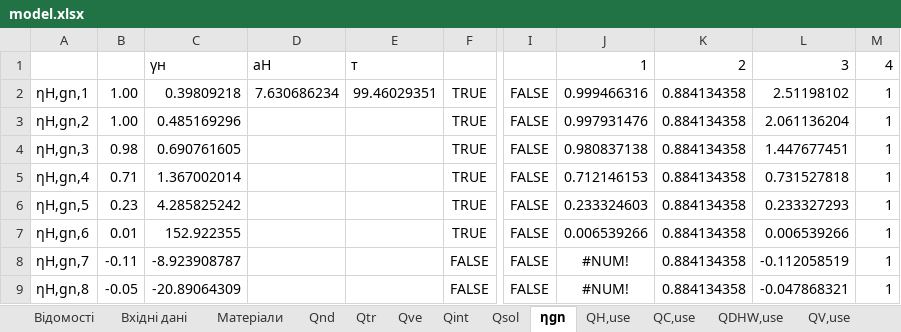
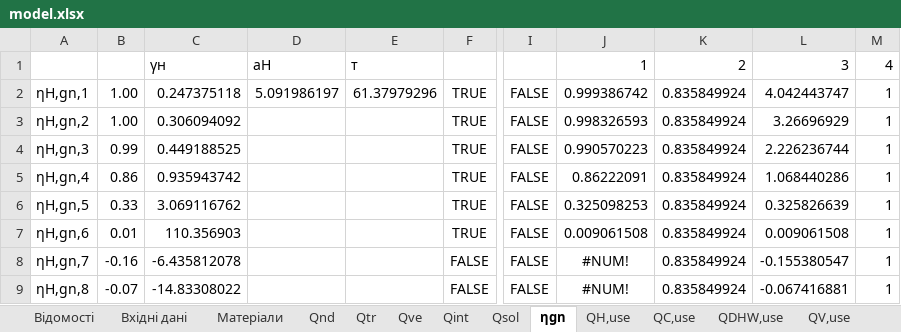
Before and after one commit to bulhakovolexii/energy-cert-calc, an Excel workbook: src/mock-data/model.xlsx, sheet ηgn, drawn as a sheet; only a part is shown, gaps mark what is left out; values as stored, in another font and other column widths than the file's, no borders; the diff covers the shown part only; the diff names each change by its address in the sheet, - before the commit and + after, or states it on an @@ line.

```diff
--- a/src/mock-data/model.xlsx (sheet ηgn)
+++ b/src/mock-data/model.xlsx (sheet ηgn)
-C2: 0.39809218
+C2: 0.247375118
-D2: 7.630686234
+D2: 5.091986197
-E2: 99.46029351
+E2: 61.37979296
-J2: 0.999466316
+J2: 0.999386742
-K2:K9: 0.884134358
+K2:K9: 0.835849924
-L2: 2.51198102
+L2: 4.042443747
-C3: 0.485169296
+C3: 0.306094092
-J3: 0.997931476
+J3: 0.998326593
-L3: 2.061136204
+L3: 3.26696929
-B4: 0.98
+B4: 0.99
-C4: 0.690761605
+C4: 0.449188525
-J4: 0.980837138
+J4: 0.990570223
-L4: 1.447677451
+L4: 2.226236744
-B5: 0.71
+B5: 0.86
-C5: 1.367002014
+C5: 0.935943742
-J5: 0.712146153
+J5: 0.86222091
-L5: 0.731527818
+L5: 1.068440286
-B6: 0.23
+B6: 0.33
-C6: 4.285825242
+C6: 3.069116762
-J6: 0.233324603
+J6: 0.325098253
-L6: 0.233327293
+L6: 0.325826639
-C7: 152.922355
+C7: 110.356903
-J7: 0.006539266
+J7: 0.009061508
-L7: 0.006539266
+L7: 0.009061508
-B8: -0.11
+B8: -0.16
-C8: -8.923908787
+C8: -6.435812078
-L8: -0.112058519
+L8: -0.155380547
-B9: -0.05
+B9: -0.07
-C9: -20.89064309
+C9: -14.83308022
-L9: -0.047868321
+L9: -0.067416881
```
Also changed, not shown: 67 edited cells and cell formats elsewhere in this sheet, sheet Qtr, sheet Вхідні дані, sheet QH,use, sheet Qnd, sheet Qve, sheet Qsol, 9 more sheets, formulas that keep their value, charts or pictures, 2 other files.
